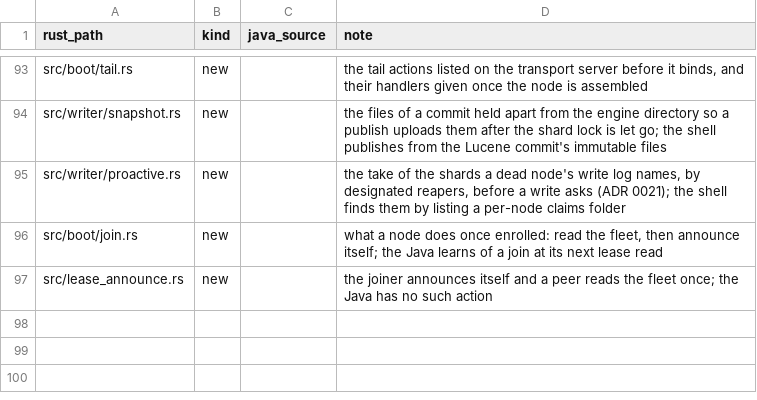
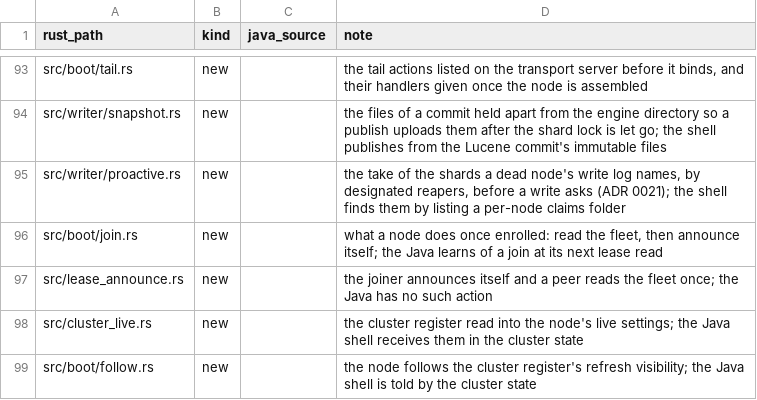
Before and after one commit to huyz0/opensearch-serverless, a TSV file: crates/node/port-map.tsv, drawn as a sheet; only a part is shown, gaps mark what is left out; the diff names each change by its address in the sheet, - before the commit and + after, or states it on an @@ line.

```diff
--- a/crates/node/port-map.tsv
+++ b/crates/node/port-map.tsv
+row 98: src/cluster_live.rs | new |  | the cluster register read into the node's live settings; the Java shell receives them in the cluster state
+row 99: src/boot/follow.rs | new |  | the node follows the cluster register's refresh visibility; the Java shell is told by the cluster state
```
Also changed, not shown: 19 other files.
